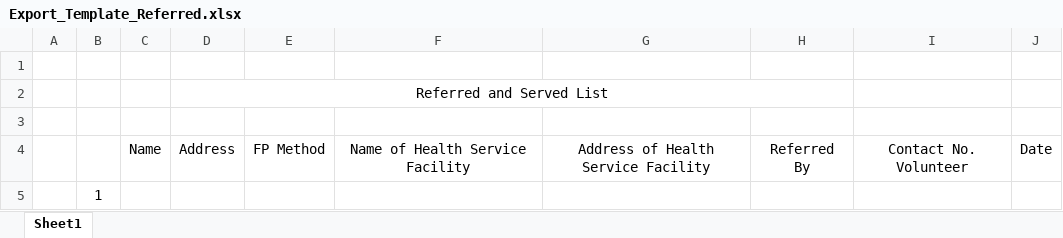
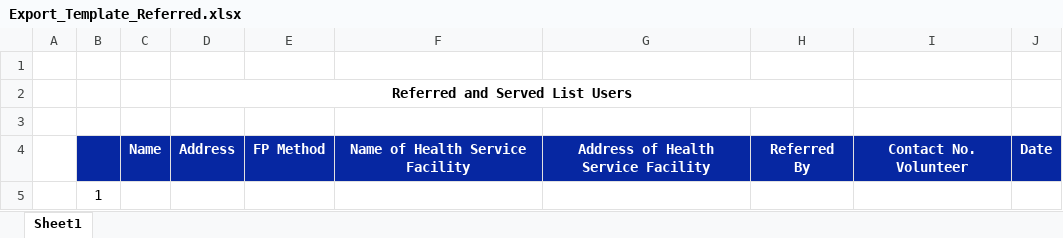
Before and after one commit to carinadelossantos32-byte/Planwise, an Excel workbook: capstone-project/public/Export_Template_Referred.xlsx, sheet Sheet1, drawn as a sheet; values as stored, in another font and other column widths than the file's, no borders; charts and pictures not drawn; the diff names each change by its address in the sheet, - before the commit and + after, or states it on an @@ line.

```diff
--- a/capstone-project/public/Export_Template_Referred.xlsx (sheet Sheet1)
+++ b/capstone-project/public/Export_Template_Referred.xlsx (sheet Sheet1)
-D2: Referred and Served List
+D2: Referred and Served List Users
-D2 bold: off
+D2 bold: on
-B4:J4 fill: none
+B4:J4 fill: #0627A2
@@ C4:J4 bold: off → on, text colour: black → #FFFFFF @@
```
Also changed, not shown: charts or pictures, capstone-project/public/Private_Template.xlsx, 30 other files.
